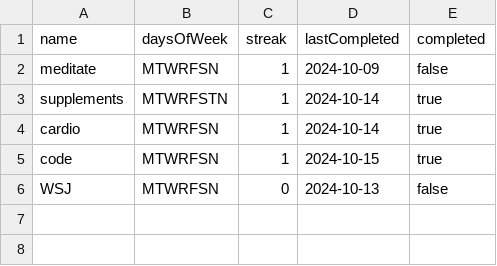
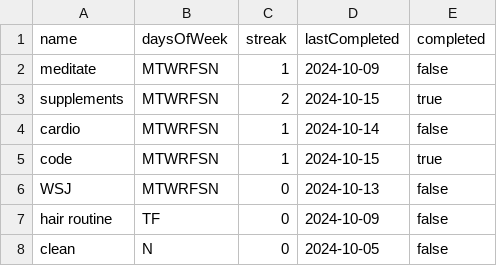
Before and after one commit to lpedenon/fastest-habit-tracker, a CSV file: data/habits.csv, drawn as a sheet.

Commit message:
added day functionality, can write habits for specific days

```diff
--- a/data/habits.csv
+++ b/data/habits.csv
@@ -2,5 +2,7 @@ name,daysOfWeek,streak,lastCompleted,completed
 meditate,MTWRFSN,1,2024-10-09,false
-supplements,MTWRFSTN,1,2024-10-14,true
-cardio,MTWRFSN,1,2024-10-14,true
+supplements,MTWRFSN,2,2024-10-15,true
+cardio,MTWRFSN,1,2024-10-14,false
 code,MTWRFSN,1,2024-10-15,true
 WSJ,MTWRFSN,0,2024-10-13,false
+hair routine,TF,0,2024-10-09,false
+clean,N,0,2024-10-05,false
```
Also changed, not shown: 2 other files.
